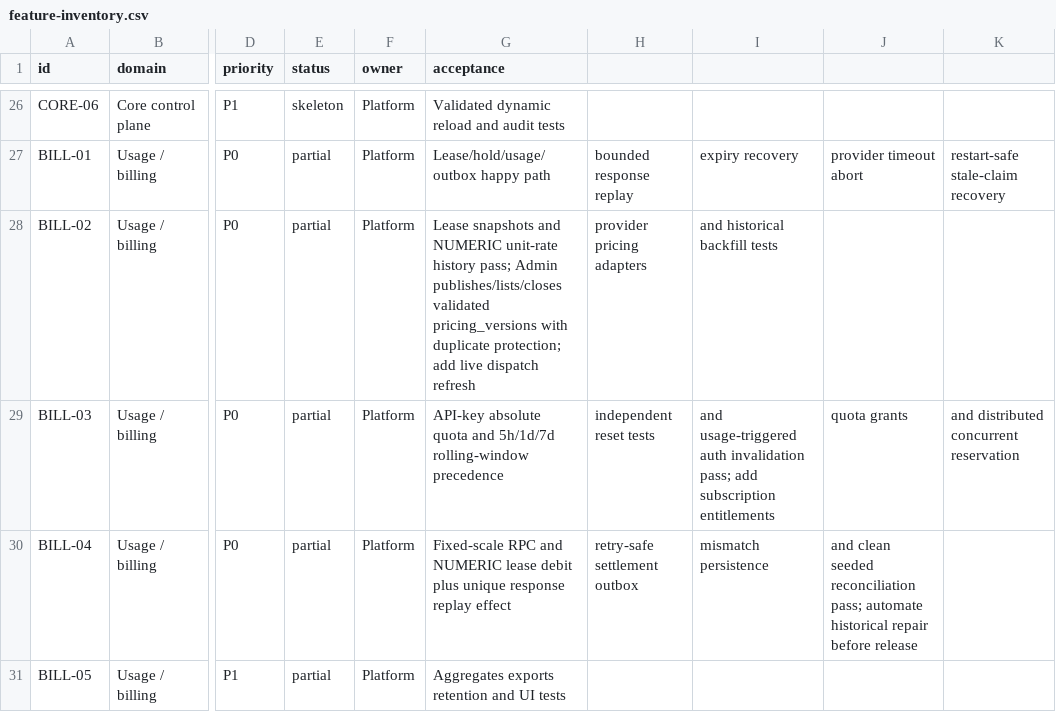
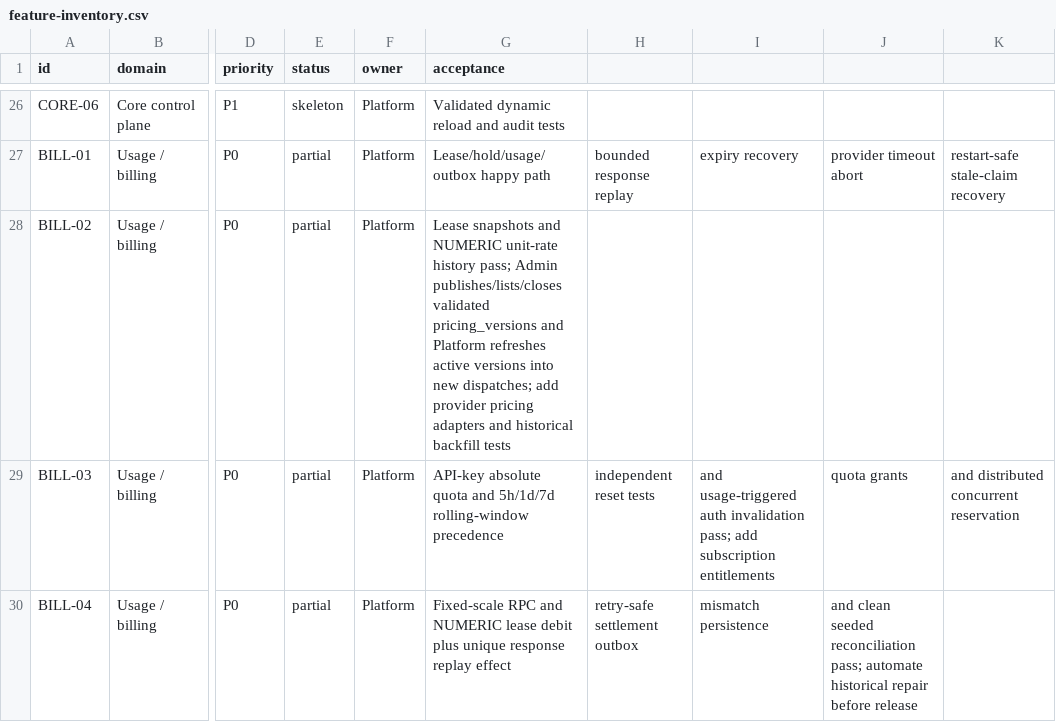
Before and after one commit to GMorandi/ScalaAPI-Platform, a CSV file: docs/rewrite/feature-inventory.csv, drawn as a sheet; only a part is shown, gaps mark what is left out; the shorter side is filled out with more unchanged rows; the diff names each change by its address in the sheet, - before the commit and + after, or states it on an @@ line.

Commit message:
docs(pricing): record live Platform refresh evidence
Advance the source checkpoint to 6d725ce and record the active pricing refresh worker. Update source counts, current Platform/Admin image digests, BILL-02 acceptance, runtime lease evidence for stage2-live-1786199990 at 9.00000000/19.00000000, and narrow remaining risk to provider adapters and historical backfill.

Verification: Platform Release build 0 warnings/0 errors; Platform tests 80/80; Gateway request after Silo rebuild persisted the published pricing version and NUMERIC rates in request_leases.

```diff
--- a/docs/rewrite/feature-inventory.csv
+++ b/docs/rewrite/feature-inventory.csv
-G28 (acceptance): …validated pricing_versions with duplicate protection; add live dispatch refresh
+G28 (acceptance): …validated pricing_versions and Platform refreshes active versions into new dispatches; add provider pricing adapters and historical backfill tests
-H28: provider pricing adapters
+H28: (empty)
-I28: and historical backfill tests
+I28: (empty)
```
Also changed, not shown: 4 other files.
